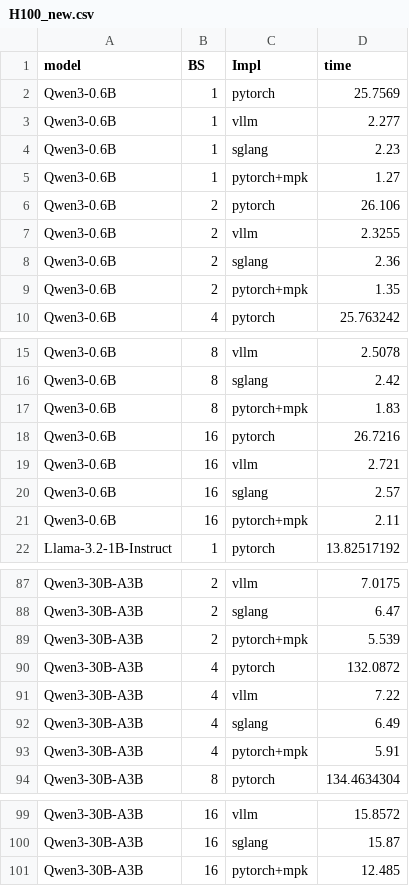
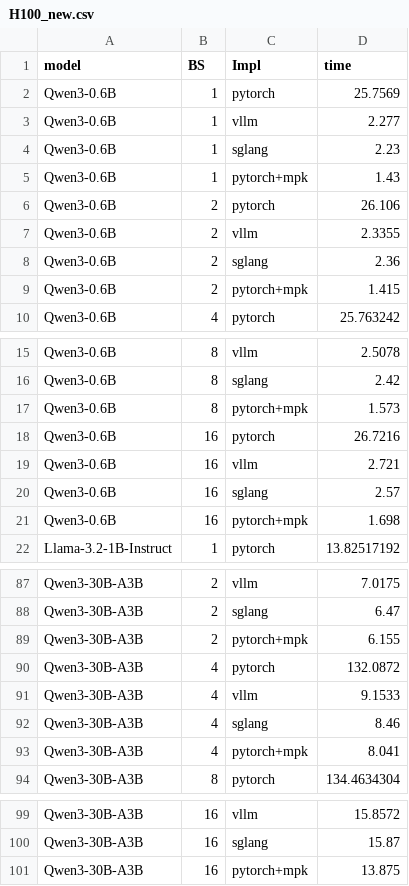
Before and after one commit to xinhaoc/mirage, a CSV file: benchmark_mpk/H100_new.csv, drawn as a sheet; only a part is shown, gaps mark what is left out.

```diff
--- a/benchmark_mpk/H100_new.csv
+++ b/benchmark_mpk/H100_new.csv
@@ -4,7 +4,7 @@ Qwen3-0.6B,1,vllm,2.277
 Qwen3-0.6B,1,sglang,2.23
-Qwen3-0.6B,1,pytorch+mpk,1.27
+Qwen3-0.6B,1,pytorch+mpk,1.43
 Qwen3-0.6B,2,pytorch,26.106
-Qwen3-0.6B,2,vllm,2.3255
+Qwen3-0.6B,2,vllm,2.3355
 Qwen3-0.6B,2,sglang,2.36
-Qwen3-0.6B,2,pytorch+mpk,1.35
+Qwen3-0.6B,2,pytorch+mpk,1.415
 Qwen3-0.6B,4,pytorch,25.763242
@@ -16,3 +16,3 @@ Qwen3-0.6B,8,vllm,2.5078
 Qwen3-0.6B,8,sglang,2.42
-Qwen3-0.6B,8,pytorch+mpk,1.83
+Qwen3-0.6B,8,pytorch+mpk,1.573
 Qwen3-0.6B,16,pytorch,26.7216
@@ -20,3 +20,3 @@ Qwen3-0.6B,16,vllm,2.721
 Qwen3-0.6B,16,sglang,2.57
-Qwen3-0.6B,16,pytorch+mpk,2.11
+Qwen3-0.6B,16,pytorch+mpk,1.698
 Llama-3.2-1B-Instruct,1,pytorch,13.82517192
@@ -88,7 +88,7 @@ Qwen3-30B-A3B,2,vllm,7.0175
 Qwen3-30B-A3B,2,sglang,6.47
-Qwen3-30B-A3B,2,pytorch+mpk,5.539
+Qwen3-30B-A3B,2,pytorch+mpk,6.155
 Qwen3-30B-A3B,4,pytorch,132.0872
-Qwen3-30B-A3B,4,vllm,7.22
-Qwen3-30B-A3B,4,sglang,6.49
-Qwen3-30B-A3B,4,pytorch+mpk,5.91
+Qwen3-30B-A3B,4,vllm,9.1533
+Qwen3-30B-A3B,4,sglang,8.46
+Qwen3-30B-A3B,4,pytorch+mpk,8.041
 Qwen3-30B-A3B,8,pytorch,134.4634304
@@ -100,2 +100,2 @@ Qwen3-30B-A3B,16,vllm,15.8572
 Qwen3-30B-A3B,16,sglang,15.87
-Qwen3-30B-A3B,16,pytorch+mpk,12.485
+Qwen3-30B-A3B,16,pytorch+mpk,13.875
```
Also changed, not shown: 4 other files.
